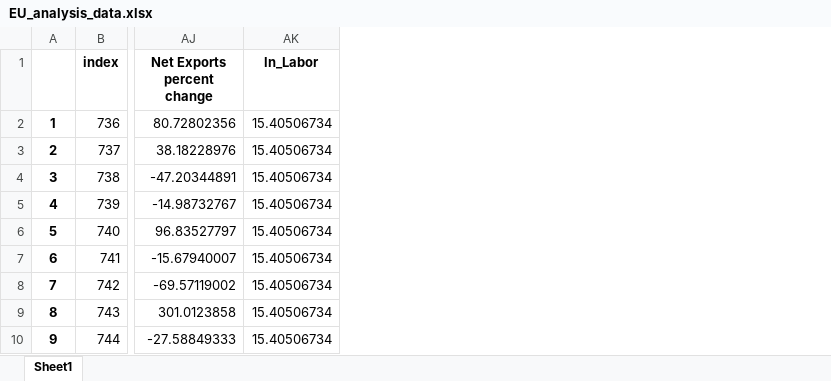
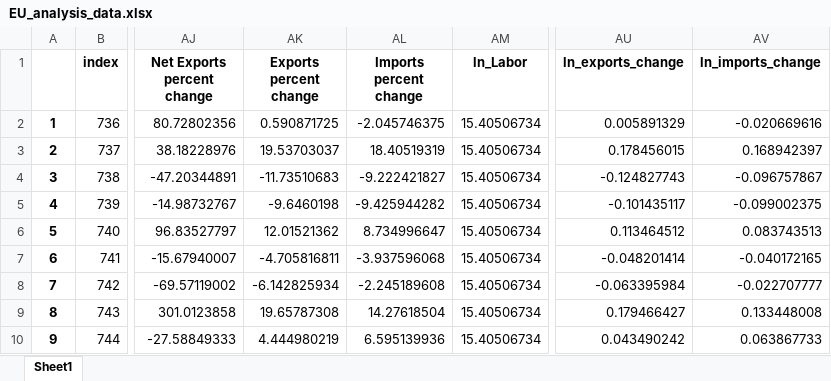
Before and after one commit to MarkusSon02/BUEC420_Paper, an Excel workbook: data/EU_analysis_data.xlsx, sheet Sheet1, drawn as a sheet; only a part is shown, gaps mark what is left out; values as stored, in another font and other column widths than the file's, no borders; the diff names each change by its address in the sheet, - before the commit and + after, or states it on an @@ line.

Commit message:
Additional formulation of regressions for main regression and mechanism analysis

```diff
--- a/data/EU_analysis_data.xlsx (sheet Sheet1)
+++ b/data/EU_analysis_data.xlsx (sheet Sheet1)
+column AK (Exports percent change), rows 2-10: 0.590871725 | 19.53703037 | -11.73510683 | -9.6460198 | 12.01521362 | -4.705816811 | -6.142825934 | 19.65787308 | 4.444980219
+column AL (Imports percent change), rows 2-10: -2.045746375 | 18.40519319 | -9.222421827 | -9.425944282 | 8.734996647 | -3.937596068 | -2.245189608 | 14.27618504 | 6.595139936
+column AU (ln_exports_change), rows 2-10: 0.005891329 | 0.178456015 | -0.124827743 | -0.101435117 | 0.113464512 | -0.048201414 | -0.063395984 | 0.179466427 | 0.043490242
+column AV (ln_imports_change), rows 2-10: -0.020669616 | 0.168942397 | -0.096757867 | -0.099002375 | 0.083743513 | -0.040172165 | -0.022707777 | 0.133448008 | 0.063867733
```
Also changed, not shown: data/EU_cleaned_data.xlsx, data/EU_semi_cleaned_data.xlsx, 14 other files.
